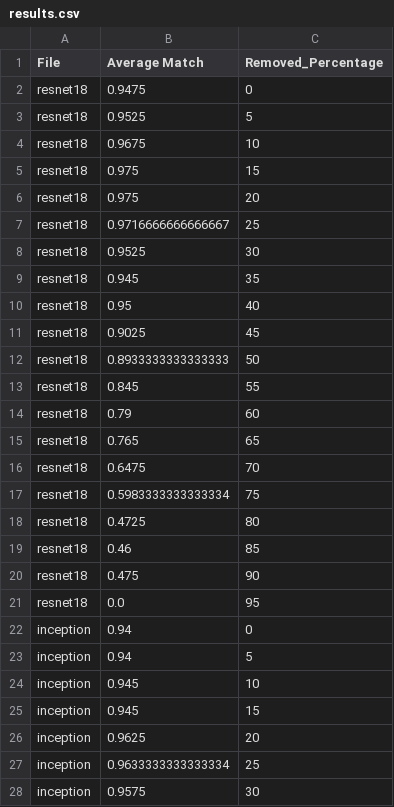
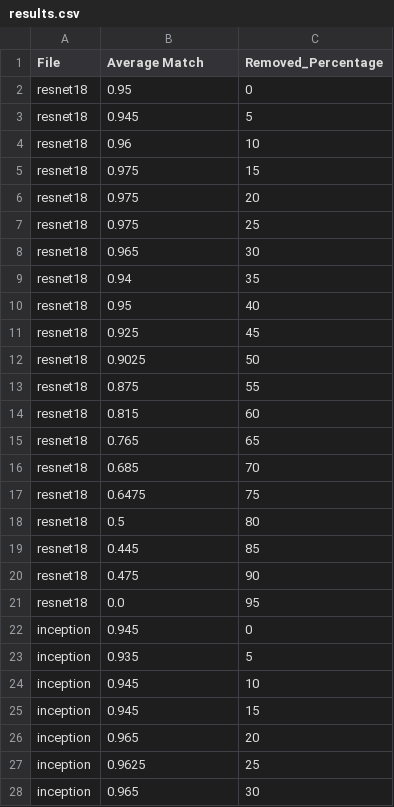
Before and after one commit to evbaruch/Visual-Validation-of-CNN-Classifications-Using-LLM, a CSV file: data/llm_answer_precentage/Saliency/boolean/p_results/results.csv, drawn as a sheet; only a part is shown; the diff covers the shown part only.

```diff
--- a/data/llm_answer_precentage/Saliency/boolean/p_results/results.csv
+++ b/data/llm_answer_precentage/Saliency/boolean/p_results/results.csv
@@ -1,28 +1,28 @@
 File,Average Match,Removed_Percentage
-resnet18,0.9475,0
-resnet18,0.9525,5
-resnet18,0.9675,10
+resnet18,0.95,0
+resnet18,0.945,5
+resnet18,0.96,10
 resnet18,0.975,15
 resnet18,0.975,20
-resnet18,0.9716666666666667,25
-resnet18,0.9525,30
-resnet18,0.945,35
+resnet18,0.975,25
+resnet18,0.965,30
+resnet18,0.94,35
 resnet18,0.95,40
-resnet18,0.9025,45
-resnet18,0.8933333333333333,50
-resnet18,0.845,55
-resnet18,0.79,60
+resnet18,0.925,45
+resnet18,0.9025,50
+resnet18,0.875,55
+resnet18,0.815,60
 resnet18,0.765,65
-resnet18,0.6475,70
-resnet18,0.5983333333333334,75
-resnet18,0.4725,80
-resnet18,0.46,85
+resnet18,0.685,70
+resnet18,0.6475,75
+resnet18,0.5,80
+resnet18,0.445,85
 resnet18,0.475,90
 resnet18,0.0,95
-inception,0.94,0
-inception,0.94,5
+inception,0.945,0
+inception,0.935,5
 inception,0.945,10
 inception,0.945,15
-inception,0.9625,20
-inception,0.9633333333333334,25
-inception,0.9575,30
+inception,0.965,20
+inception,0.9625,25
+inception,0.965,30
```
Also changed, not shown: 39 edited cells elsewhere in this file, data/llm_answer_precentage/Saliency/boolean/p_results/Saliency_table.csv, 16 other files.
